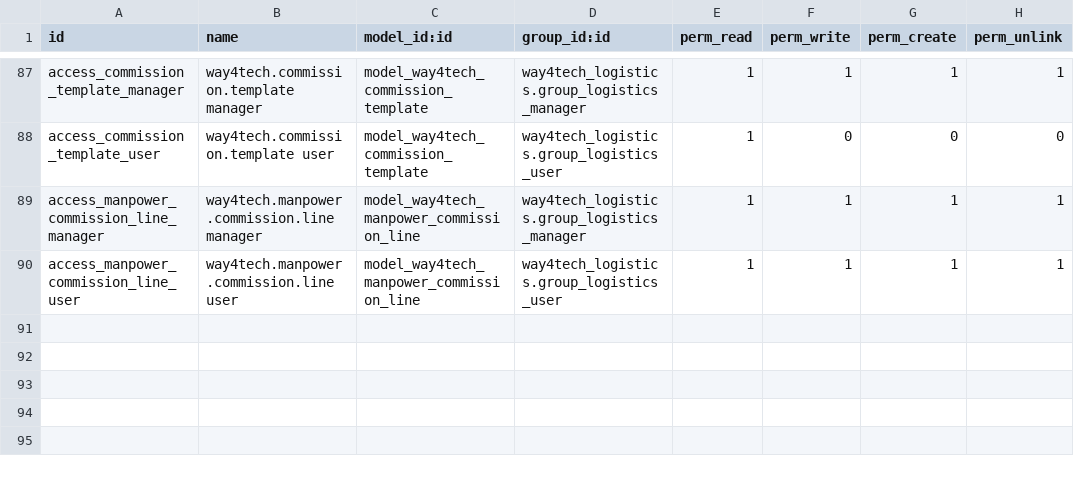
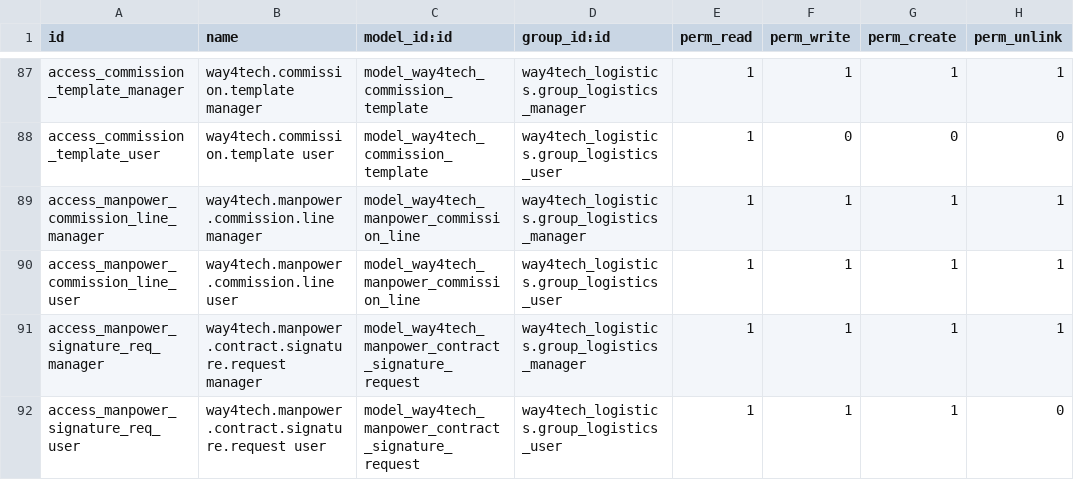
Before and after one commit to waqasriasatjutt/ksa_contract, a CSV file: way4tech_logistics/security/ir.model.access.csv, drawn as a sheet; only a part is shown, gaps mark what is left out.

Commit message:
v9.0 CR2 G5: monthly signature-approval gate + budget draft/confirmed + KPI leak-plug
New way4tech.manpower.contract.signature.request model: draft → pending →
approved. Approved unlocks Create-Invoice / Create-Bill for that month;
without approval every 5 line-tab create action raises UserError with a
clear config-hint. Simplification per client + skeptic amendment 4:
approval merely unlocks the gate — no restore-from-snapshot dance, and
NO whole-contract view-lock (that would freeze September's timesheet while
July's signature is pending — dropped). snapshot_json captured at
submit-time is pure audit trail rendered on the request form.

Race-safe: partial unique index way4tech_signature_req_uniq_active on
(contract_id, month) WHERE state != 'cancelled' prevents split-brain when
two accountants submit at the same instant. @api.constrains is retained
for the friendly UserError but the DB index is the real guard.

Budget line gets state (draft/confirmed) + action_confirm/reset_draft +
state_display Char. Both budget AND actual filter to state='confirmed'
in _compute_kpi_summary so partial-confirm can't produce bogus variance.
Post-migration.py backfills every pre-existing budget line to 'confirmed'
so existing tenants don't see their Billing Summary Budget/Actual zero
out on upgrade.

Plug 2 draft-invoice leaks:
- _compute_kpi_summary total_invoiced now filters invoice_ids to state='posted'
- _compute_invoice_count total_invoiced same filter (kept consistent so
  bs_total_invoiced and total_invoiced never disagree)

Skeptic amendments applied (6 real bugs caught pre-implementation):
- 1 (HARD INSTALL BUG): menuitem parent fixed to menu_way4tech_manpower
  (menu_manpower_root did not exist — would abort upgrade transaction)
- 2 (silent bypass): contract-header action_create_invoice uses
  context_today, NOT start_date. Using start_date meant only the FIRST
  month ever needed approval on long-running contracts.
- 3 (race condition): partial unique DB index (see above)
- 4 (multi-month lockout): view-wide readonly dropped
- 5 (QWeb fragility): state_display computed Char replaces _fields access
- 6: inline comments tie depends keys to the filters they enable

New Contract Statement (Draft Snapshot) PDF renders all 6 tabs' live
draft data, additive alongside the existing Contract Statement report.
Excludes Billing Summary / KPI / Profitability per client spec — this is
a DRAFT for signature, not the final P&L.

```diff
--- a/way4tech_logistics/security/ir.model.access.csv
+++ b/way4tech_logistics/security/ir.model.access.csv
@@ -90 +90,3 @@ access_manpower_commission_line_manager,way4tech.manpower.commission.line manage
 access_manpower_commission_line_user,way4tech.manpower.commission.line user,model_way4tech_manpower_commission_line,way4tech_logistics.group_logistics_user,1,1,1,1
+access_manpower_signature_req_manager,way4tech.manpower.contract.signature.request manager,model_way4tech_manpower_contract_signature_request,way4tech_logistics.group_logistics_manager,1,1,1,1
+access_manpower_signature_req_user,way4tech.manpower.contract.signature.request user,model_way4tech_manpower_contract_signature_request,way4tech_logistics.group_logistics_user,1,1,1,0
```
Also changed, not shown: 13 other files.
